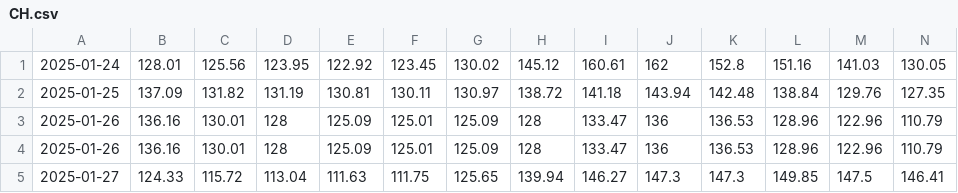
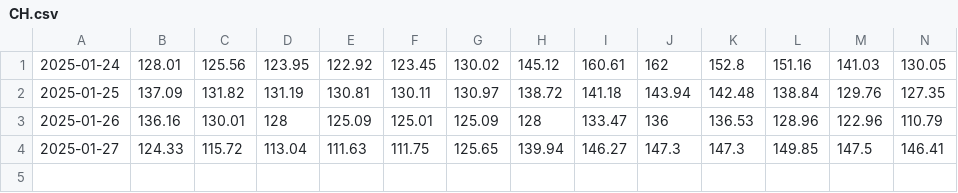
Before and after one commit to tvanlaerhoven/epex-client, a CSV file: data/CH.csv (was data/2025/CH.csv), drawn as a sheet; only a part is shown; rows hold the shown columns only; the diff names each change by its address in the sheet, - before the commit and + after, or states it on an @@ line.

```diff
--- a/data/2025/CH.csv
+++ b/data/CH.csv
-row 4: 2025-01-26 | 136.16 | 130.01 | 128 | 125.09 | 125.01 | 125.09 | 128 | 133.47 | 136 | 136.53 | 128.96 | 122.96 | 110.79
```
Also changed, not shown: data/AT.csv, data/DE-LU.csv, 32 other files.
